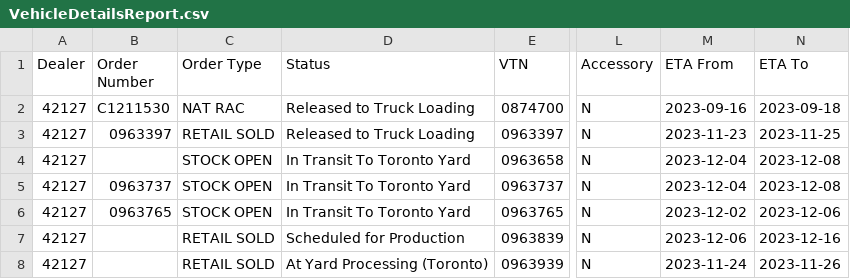
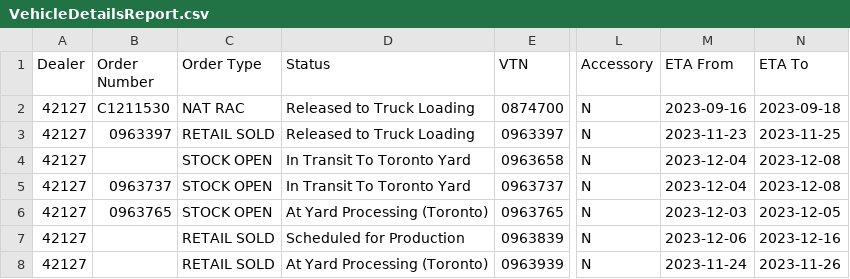
Before and after one commit to harinderlabana/eta-buddy-dev, a CSV file: public/VehicleDetailsReport.csv, drawn as a sheet; only a part is shown, gaps mark what is left out; the diff covers the shown part only; the diff names each change by its address in the sheet, - before the commit and + after, or states it on an @@ line.

```diff
--- a/public/VehicleDetailsReport.csv
+++ b/public/VehicleDetailsReport.csv
-D6 (Status): In Transit To Toronto Yard
+D6 (Status): At Yard Processing (Toronto)
-M6 (ETA From): 2023-12-02
+M6 (ETA From): 2023-12-03
-N6 (ETA To): 2023-12-06
+N6 (ETA To): 2023-12-05
```
Also changed, not shown: 19 edited cells elsewhere in this file, public/OrderData.csv, 1 other file.
